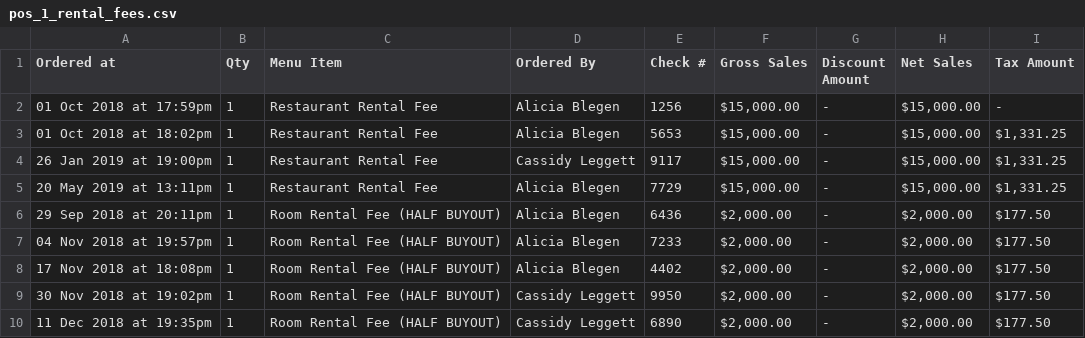
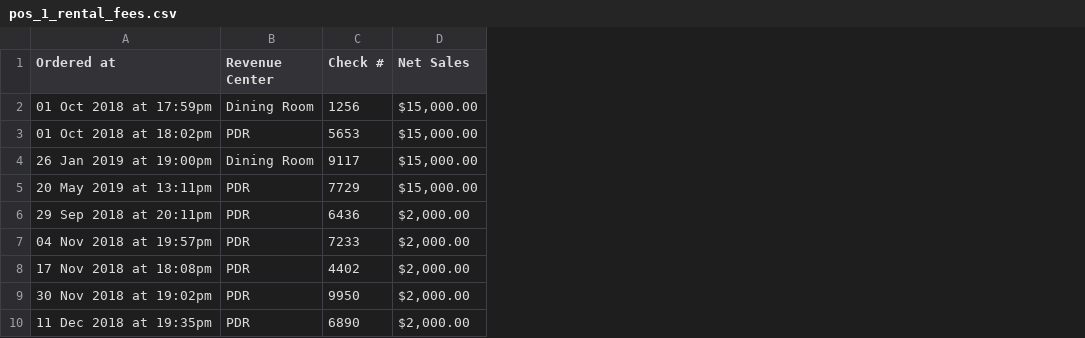
Before and after one commit to maks-p/restaurant_sales_forecasting, a CSV file: csv/Archived/pos_1_rental_fees.csv, drawn as a sheet; only a part is shown; removed rows and columns are numbered as before the commit, all else as after; the diff names each change by its address in the sheet, - before the commit and + after, or states it on an @@ line.

Commit message:
Updated DB / Rental Fee Handling

```diff
--- a/csv/Archived/pos_1_rental_fees.csv
+++ b/csv/Archived/pos_1_rental_fees.csv
-column B (Qty), rows 2-10: all 1
-column C (Menu Item), rows 2-10: Restaurant Rental Fee | Restaurant Rental Fee | Restaurant Rental Fee | Restaurant Rental Fee | Room Rental Fee (HALF BUYOUT) | Room Rental Fee (HALF BUYOUT) | Room Rental Fee (HALF BUYOUT) | Room Rental Fee (HALF BUYOUT) | Room Rental Fee (HALF BUYOUT)
-column D (Ordered By), rows 2-10: Alicia Blegen | Alicia Blegen | Cassidy Leggett | Alicia Blegen | Alicia Blegen | Alicia Blegen | Alicia Blegen | Cassidy Leggett | Cassidy Leggett
+column B (Revenue Center), rows 2-10: Dining Room | PDR | Dining Room | PDR | PDR | PDR | PDR | PDR | PDR
-column F (Gross Sales), rows 2-10: $15,000.00 | $15,000.00 | $15,000.00 | $15,000.00 | $2,000.00 | $2,000.00 | $2,000.00 | $2,000.00 | $2,000.00
-column G (Discount Amount), rows 2-10: all -
-column I (Tax Amount), rows 2-10: - | $1,331.25 | $1,331.25 | $1,331.25 | $177.50 | $177.50 | $177.50 | $177.50 | $177.50
```
Also changed, not shown: csv/CSV_for_EDA_NEW.csv, csv/pos_1_rental_fees.csv, 2 other files.
